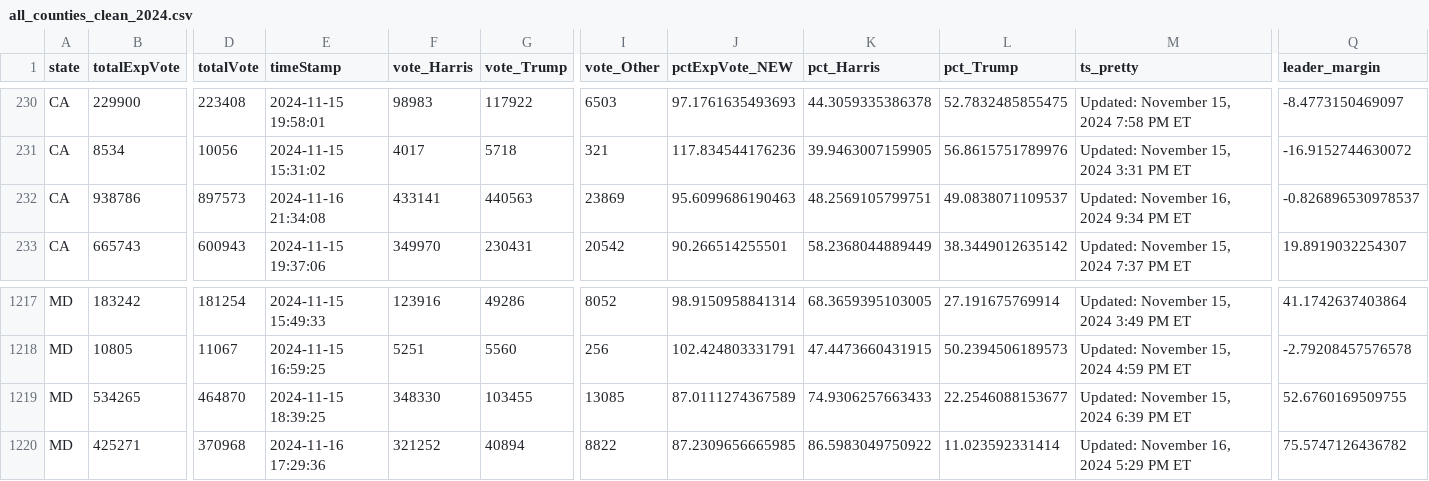
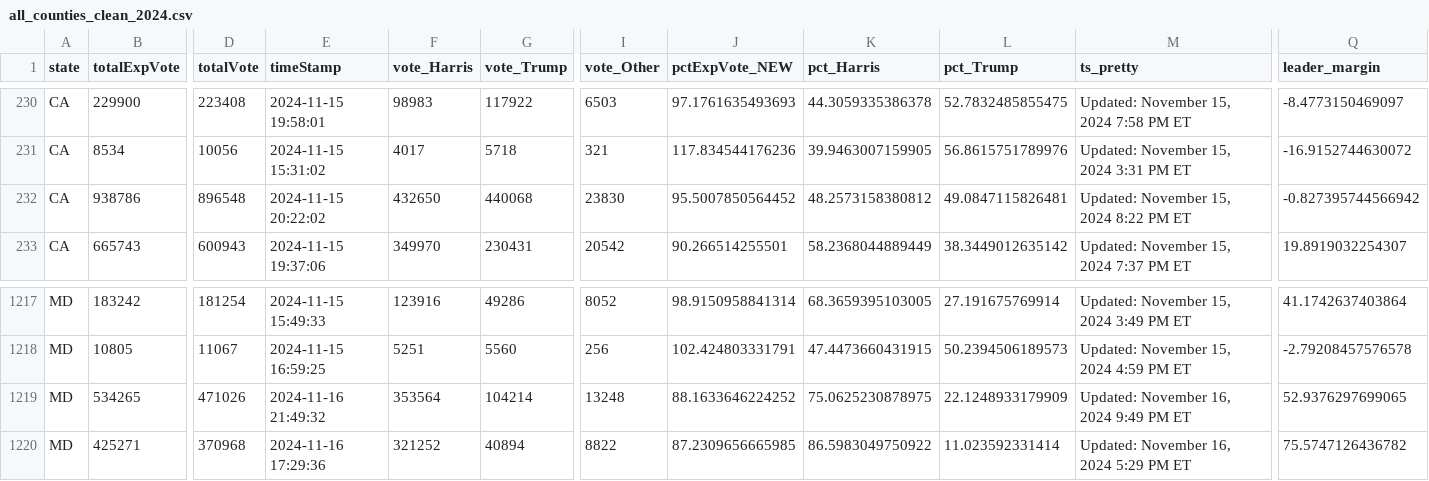
Before and after one commit to cbs-news-data/election-2024-maps, a CSV file: output/all_counties_clean_2024.csv, drawn as a sheet; only a part is shown, gaps mark what is left out; the diff covers the shown part only; the diff names each change by its address in the sheet, - before the commit and + after, or states it on an @@ line.

Commit message:
Live data updated

```diff
--- a/output/all_counties_clean_2024.csv
+++ b/output/all_counties_clean_2024.csv
-D232 (totalVote): 897573
+D232 (totalVote): 896548
-E232 (timeStamp): 2024-11-16 21:34:08
+E232 (timeStamp): 2024-11-15 20:22:02
-F232 (vote_Harris): 433141
+F232 (vote_Harris): 432650
-G232 (vote_Trump): 440563
+G232 (vote_Trump): 440068
-I232 (vote_Other): 23869
+I232 (vote_Other): 23830
-J232 (pctExpVote_NEW): 95.6099686190463
+J232 (pctExpVote_NEW): 95.5007850564452
-K232 (pct_Harris): 48.2569105799751
+K232 (pct_Harris): 48.2573158380812
-L232 (pct_Trump): 49.0838071109537
+L232 (pct_Trump): 49.0847115826481
-M232 (ts_pretty): Updated: November 16, 2024 9:34 PM ET
+M232 (ts_pretty): Updated: November 15, 2024 8:22 PM ET
-Q232 (leader_margin): -0.826896530978537
+Q232 (leader_margin): -0.827395744566942
-D1219 (totalVote): 464870
+D1219 (totalVote): 471026
-E1219 (timeStamp): 2024-11-15 18:39:25
+E1219 (timeStamp): 2024-11-16 21:49:32
-F1219 (vote_Harris): 348330
+F1219 (vote_Harris): 353564
-G1219 (vote_Trump): 103455
+G1219 (vote_Trump): 104214
-I1219 (vote_Other): 13085
+I1219 (vote_Other): 13248
-J1219 (pctExpVote_NEW): 87.0111274367589
+J1219 (pctExpVote_NEW): 88.1633646224252
-K1219 (pct_Harris): 74.9306257663433
+K1219 (pct_Harris): 75.0625230878975
-L1219 (pct_Trump): 22.2546088153677
+L1219 (pct_Trump): 22.1248933179909
-M1219 (ts_pretty): Updated: November 15, 2024 6:39 PM ET
+M1219 (ts_pretty): Updated: November 16, 2024 9:49 PM ET
-Q1219 (leader_margin): 52.6760169509755
+Q1219 (leader_margin): 52.9376297699065
```
Also changed, not shown: 5 edited cells elsewhere in this file.
